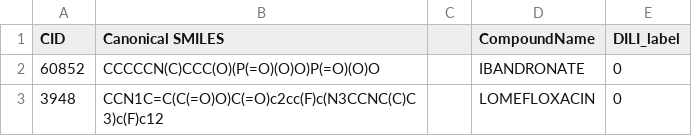
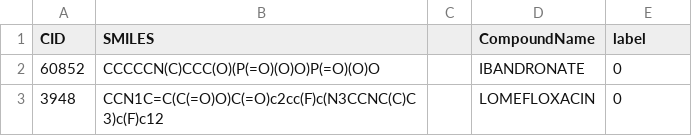
Before and after one commit to BonilKoo/SSM, a TSV file: data/other_hepatotoxicity/deepdili_dilist_test.tsv, drawn as a sheet; only a part is shown.

```diff
--- a/data/other_hepatotoxicity/deepdili_dilist_test.tsv
+++ b/data/other_hepatotoxicity/deepdili_dilist_test.tsv
@@ -1,2 +1,2 @@
-CID	Canonical SMILES		CompoundName	DILI_label
+CID	SMILES		CompoundName	label
 60852	CCCCCN(C)CCC(O)(P(=O)(O)O)P(=O)(O)O		IBANDRONATE	0
```
Also changed, not shown: data/other_hepatotoxicity/deepdili_dilist_train.tsv, data/other_hepatotoxicity/deepdili_dilist_train_all.tsv, 6 other files.
